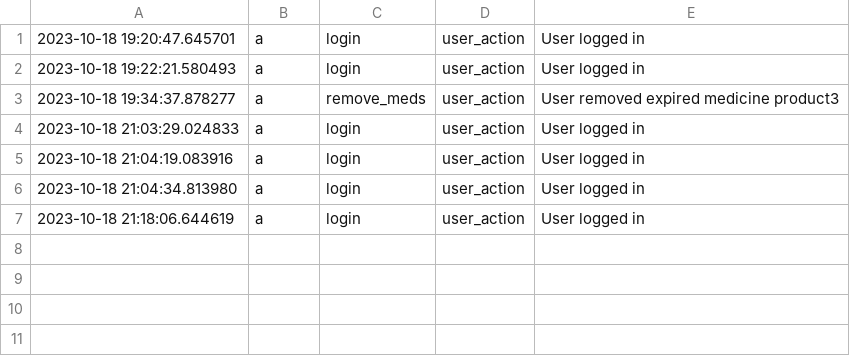
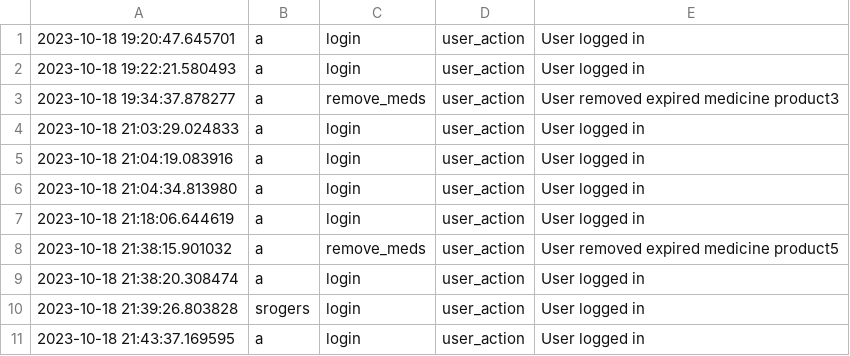
Before and after one commit to hpearl725/SFWE_403_TEAM_1, a CSV file: GUI/log.csv, drawn as a sheet; the diff names each change by its address in the sheet, - before the commit and + after, or states it on an @@ line.

Commit message:
fully refactored code to use user object

```diff
--- a/GUI/log.csv
+++ b/GUI/log.csv
+row 8: 2023-10-18 21:38:15.901032 | a | remove_meds | user_action | User removed expired medicine product5
+row 9: 2023-10-18 21:38:20.308474 | a | login | user_action | User logged in
+row 10: 2023-10-18 21:39:26.803828 | srogers | login | user_action | User logged in
+row 11: 2023-10-18 21:43:37.169595 | a | login | user_action | User logged in
```
Also changed, not shown: GUI/credentials.csv, GUI/inventory.csv, 4 other files.
